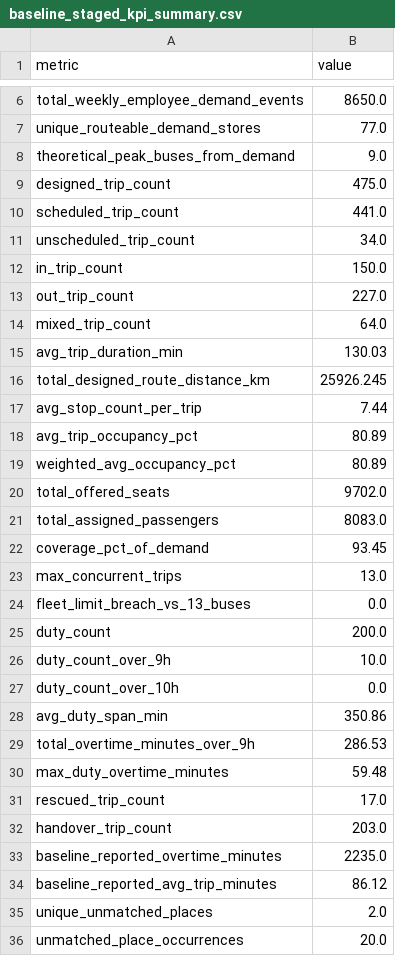
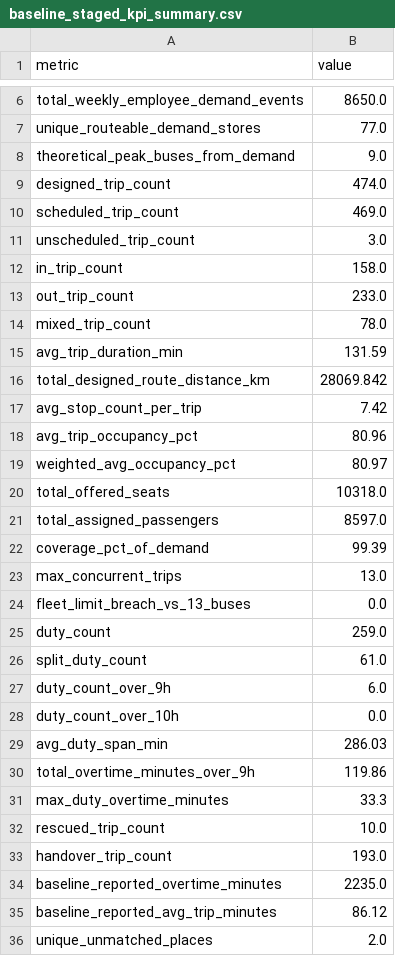
Before and after one commit to Ghostdog007/Kuwait-Project-, a CSV file: prototype/output/baseline_staged_kpi_summary.csv, drawn as a sheet; only a part is shown, gaps mark what is left out; the shorter side is filled out with more unchanged rows.

```diff
--- a/prototype/output/baseline_staged_kpi_summary.csv
+++ b/prototype/output/baseline_staged_kpi_summary.csv
@@ -8,26 +8,27 @@ unique_routeable_demand_stores,77.0
 theoretical_peak_buses_from_demand,9.0
-designed_trip_count,475.0
-scheduled_trip_count,441.0
-unscheduled_trip_count,34.0
-in_trip_count,150.0
-out_trip_count,227.0
-mixed_trip_count,64.0
-avg_trip_duration_min,130.03
-total_designed_route_distance_km,25926.245
-avg_stop_count_per_trip,7.44
-avg_trip_occupancy_pct,80.89
-weighted_avg_occupancy_pct,80.89
-total_offered_seats,9702.0
-total_assigned_passengers,8083.0
-coverage_pct_of_demand,93.45
+designed_trip_count,474.0
+scheduled_trip_count,469.0
+unscheduled_trip_count,3.0
+in_trip_count,158.0
+out_trip_count,233.0
+mixed_trip_count,78.0
+avg_trip_duration_min,131.59
+total_designed_route_distance_km,28069.842
+avg_stop_count_per_trip,7.42
+avg_trip_occupancy_pct,80.96
+weighted_avg_occupancy_pct,80.97
+total_offered_seats,10318.0
+total_assigned_passengers,8597.0
+coverage_pct_of_demand,99.39
 max_concurrent_trips,13.0
 fleet_limit_breach_vs_13_buses,0.0
-duty_count,200.0
-duty_count_over_9h,10.0
+duty_count,259.0
+split_duty_count,61.0
+duty_count_over_9h,6.0
 duty_count_over_10h,0.0
-avg_duty_span_min,350.86
-total_overtime_minutes_over_9h,286.53
-max_duty_overtime_minutes,59.48
-rescued_trip_count,17.0
-handover_trip_count,203.0
+avg_duty_span_min,286.03
+total_overtime_minutes_over_9h,119.86
+max_duty_overtime_minutes,33.3
+rescued_trip_count,10.0
+handover_trip_count,193.0
 baseline_reported_overtime_minutes,2235.0
```
Also changed, not shown: prototype/output/kpi_comparison.csv, 10 other files.
